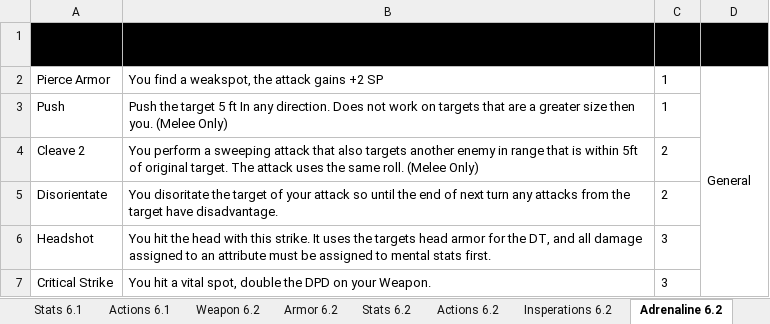
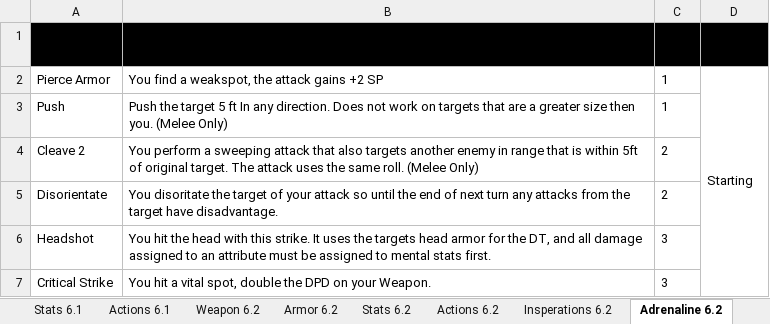
Before and after one commit to gstroe/MeleeGame, an Excel workbook: rules/d10Chart_other.xlsx, sheet Adrenaline 6.2, drawn as a sheet; values as stored, in another font and other column widths than the file's, no borders; conditional formats not drawn; the diff names each change by its address in the sheet, - before the commit and + after, or states it on an @@ line.

```diff
--- a/rules/d10Chart_other.xlsx (sheet Adrenaline 6.2)
+++ b/rules/d10Chart_other.xlsx (sheet Adrenaline 6.2)
-D2 (Unlock Method): General
+D2 (Unlock Method): Starting
```
Also changed, not shown: sheet Talents 6.2, sheet Armor 6.2, other sheet tabs, 1 other file.
